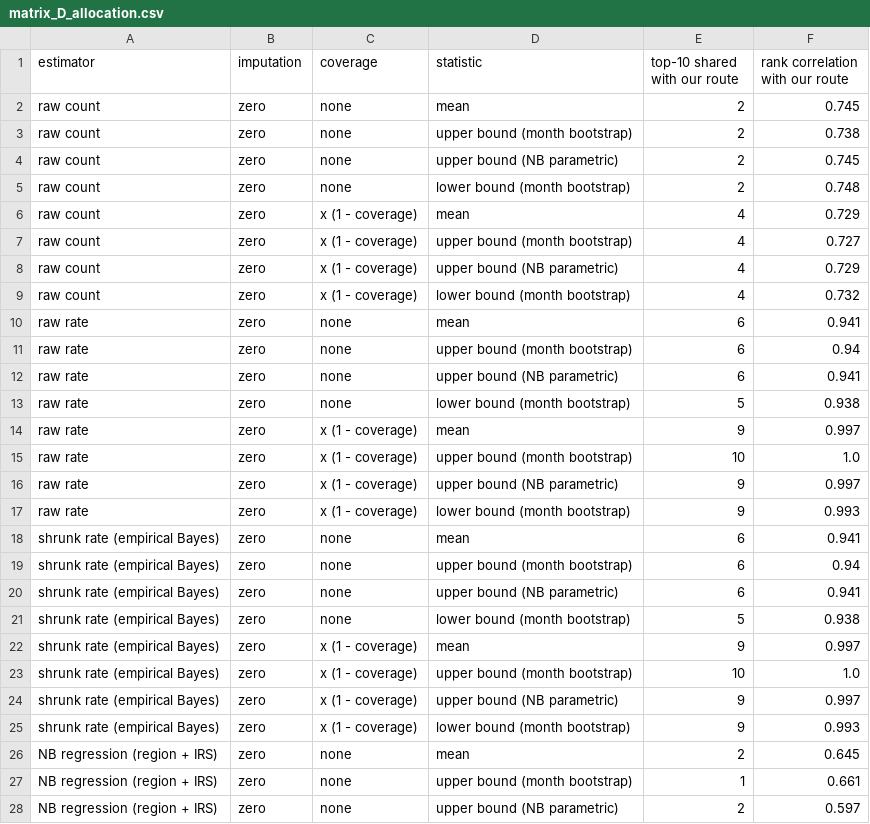
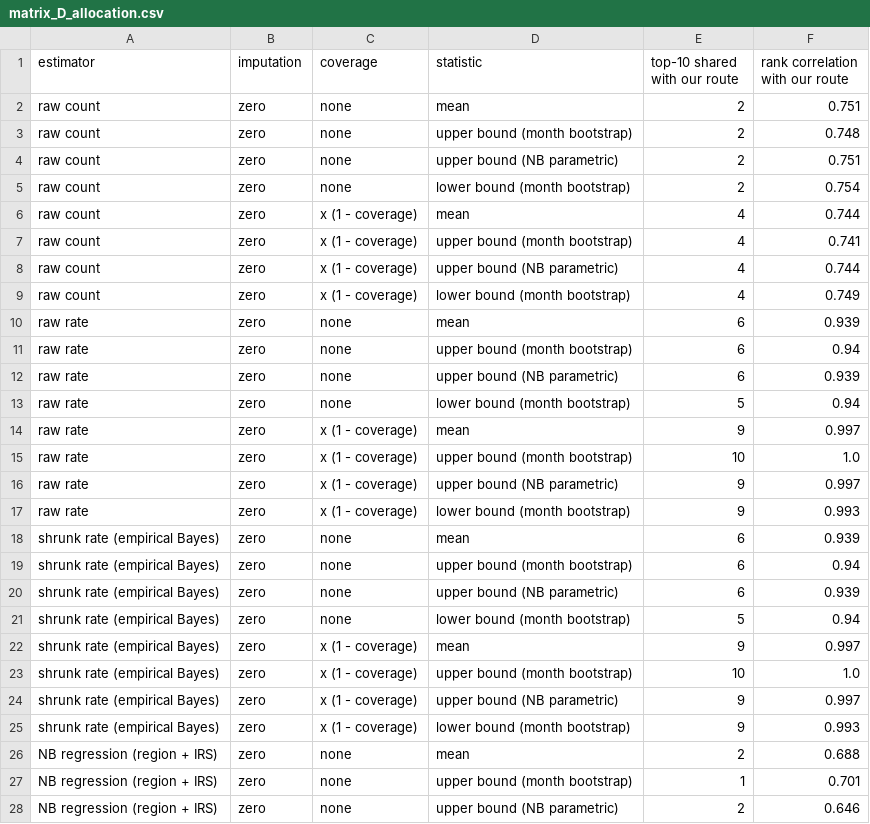
Before and after one commit to ASU-MICS-2028/mle-group-1-prosit-1, a CSV file: outputs/tables/matrix_D_allocation.csv, drawn as a sheet; only a part is shown; the diff covers the shown part only.

```diff
--- a/outputs/tables/matrix_D_allocation.csv
+++ b/outputs/tables/matrix_D_allocation.csv
@@ -1,14 +1,14 @@
 estimator,imputation,coverage,statistic,top-10 shared with our route,rank correlation with our route
-raw count,zero,none,mean,2,0.745
-raw count,zero,none,upper bound (month bootstrap),2,0.738
-raw count,zero,none,upper bound (NB parametric),2,0.745
-raw count,zero,none,lower bound (month bootstrap),2,0.748
-raw count,zero,x (1 - coverage),mean,4,0.729
-raw count,zero,x (1 - coverage),upper bound (month bootstrap),4,0.727
-raw count,zero,x (1 - coverage),upper bound (NB parametric),4,0.729
-raw count,zero,x (1 - coverage),lower bound (month bootstrap),4,0.732
-raw rate,zero,none,mean,6,0.941
+raw count,zero,none,mean,2,0.751
+raw count,zero,none,upper bound (month bootstrap),2,0.748
+raw count,zero,none,upper bound (NB parametric),2,0.751
+raw count,zero,none,lower bound (month bootstrap),2,0.754
+raw count,zero,x (1 - coverage),mean,4,0.744
+raw count,zero,x (1 - coverage),upper bound (month bootstrap),4,0.741
+raw count,zero,x (1 - coverage),upper bound (NB parametric),4,0.744
+raw count,zero,x (1 - coverage),lower bound (month bootstrap),4,0.749
+raw rate,zero,none,mean,6,0.939
 raw rate,zero,none,upper bound (month bootstrap),6,0.94
-raw rate,zero,none,upper bound (NB parametric),6,0.941
-raw rate,zero,none,lower bound (month bootstrap),5,0.938
+raw rate,zero,none,upper bound (NB parametric),6,0.939
+raw rate,zero,none,lower bound (month bootstrap),5,0.94
 raw rate,zero,x (1 - coverage),mean,9,0.997
@@ -17,6 +17,6 @@ raw rate,zero,x (1 - coverage),upper bound (NB parametric),9,0.997
 raw rate,zero,x (1 - coverage),lower bound (month bootstrap),9,0.993
-shrunk rate (empirical Bayes),zero,none,mean,6,0.941
+shrunk rate (empirical Bayes),zero,none,mean,6,0.939
 shrunk rate (empirical Bayes),zero,none,upper bound (month bootstrap),6,0.94
-shrunk rate (empirical Bayes),zero,none,upper bound (NB parametric),6,0.941
-shrunk rate (empirical Bayes),zero,none,lower bound (month bootstrap),5,0.938
+shrunk rate (empirical Bayes),zero,none,upper bound (NB parametric),6,0.939
+shrunk rate (empirical Bayes),zero,none,lower bound (month bootstrap),5,0.94
 shrunk rate (empirical Bayes),zero,x (1 - coverage),mean,9,0.997
@@ -25,4 +25,4 @@ shrunk rate (empirical Bayes),zero,x (1 - coverage),upper bound (NB parametric),
 shrunk rate (empirical Bayes),zero,x (1 - coverage),lower bound (month bootstrap),9,0.993
-NB regression (region + IRS),zero,none,mean,2,0.645
-NB regression (region + IRS),zero,none,upper bound (month bootstrap),1,0.661
-NB regression (region + IRS),zero,none,upper bound (NB parametric),2,0.597
+NB regression (region + IRS),zero,none,mean,2,0.688
+NB regression (region + IRS),zero,none,upper bound (month bootstrap),1,0.701
+NB regression (region + IRS),zero,none,upper bound (NB parametric),2,0.646
```
Also changed, not shown: 50 edited cells elsewhere in this file, outputs/tables/allocation_all_districts.csv, outputs/tables/matrix_D_levers.csv, 7 other files.
